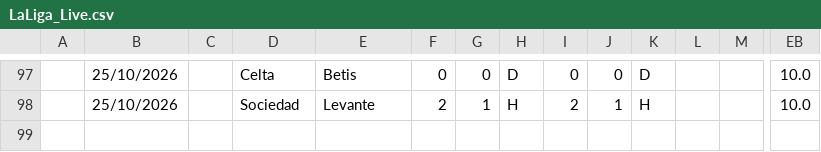
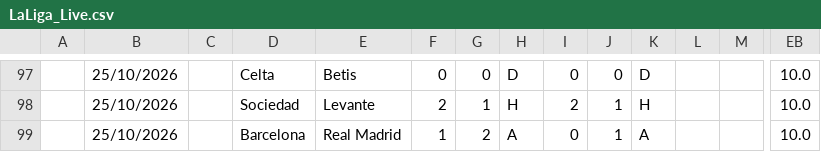
Before and after one commit to iFelice/SoccerMath2.0, a CSV file: SoccerMath/database/LaLiga_Live.csv, drawn as a sheet; only a part is shown, gaps mark what is left out; rows hold the shown columns only; the diff names each change by its address in the sheet, - before the commit and + after, or states it on an @@ line.

```diff
--- a/SoccerMath/database/LaLiga_Live.csv
+++ b/SoccerMath/database/LaLiga_Live.csv
+row 99:  | 25/10/2026 |  | Barcelona | Real Madrid | 1 | 2 | A | 0 | 1 | A |  |  | 10.0
```
Also changed, not shown: SoccerMath/database/SerieA_Live.csv.
